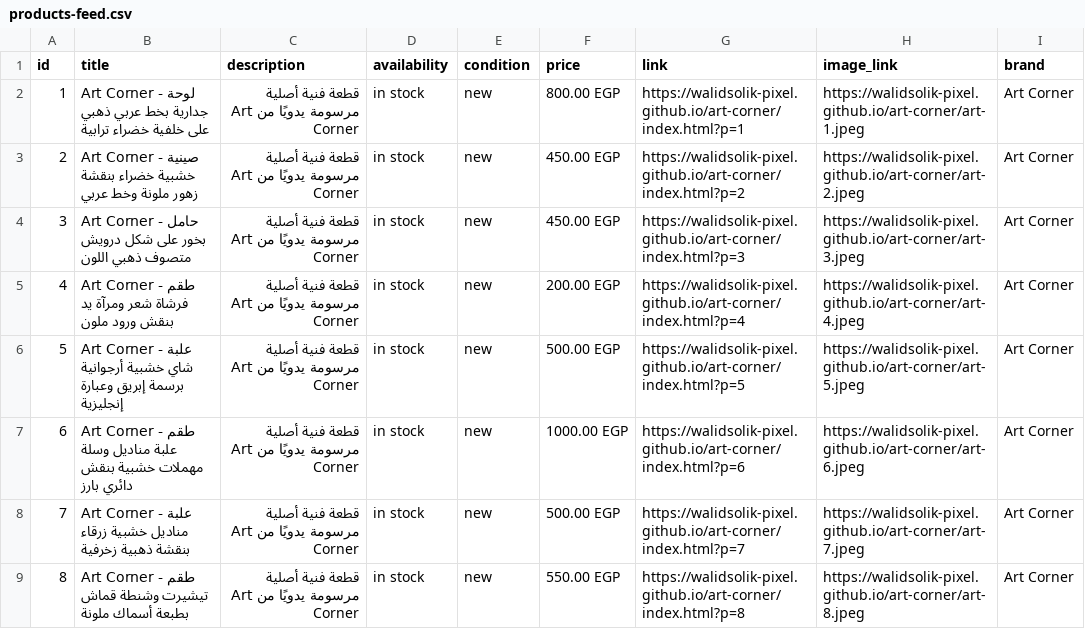
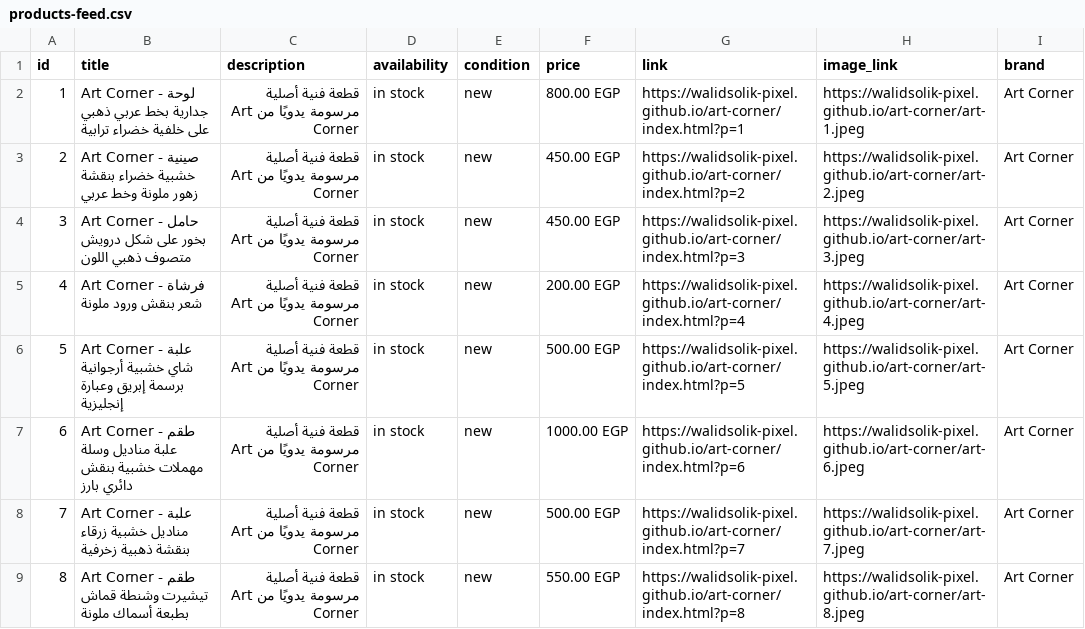
Before and after one commit to walidsolik-pixel/art-corner, a CSV file: products-feed.csv, drawn as a sheet; only a part is shown; the diff covers the shown part only.

Commit message:
Simplify 6 product names per Walid's request
- #4:  طقم فرشاة شعر ومرآة يد بنقش ورود ملون -> فرشاة شعر بنقش ورود ملونة
- #9:  طقم 6 قطع خشبية معلقة مرسومة بعبارات ورسومات ملونة -> قطع خشبيه
- #10: علبة مجوهرات خشبية زرقاء منقوش عليها اسم أميرة -> علبة مجوهرات خشبية زرقاء مكتوب عليها اسم
- #19: طقم علبتين خشبيتين للمجوهرات بنقش فراشات ملون -> علبة مجوهرات
- #87: طقم علبة مجوهرات ومرآة يد بنقش زهور وردية -> علبة مجوهرات وفرشاة
- #89: طقم علبتين خشبيتين للمجوهرات بنقش ورود وفراشات -> علبة مجوهرات

products-feed.csv regenerated from products.json to stay in sync.

```diff
--- a/products-feed.csv
+++ b/products-feed.csv
@@ -4,3 +4,3 @@ id,title,description,availability,condition,price,link,image_link,brand
 3,Art Corner - حامل بخور على شكل درويش متصوف ذهبي اللون,قطعة فنية أصلية مرسومة يدويًا من Art Corner,in stock,new,450.00 EGP,https://walidsolik-pixel.github.io/art-corner/index.html?p=3,https://walidsolik-pixel.github.io/art-corner/art-3.jpeg,Art Corner
-4,Art Corner - طقم فرشاة شعر ومرآة يد بنقش ورود ملون,قطعة فنية أصلية مرسومة يدويًا من Art Corner,in stock,new,200.00 EGP,https://walidsolik-pixel.github.io/art-corner/index.html?p=4,https://walidsolik-pixel.github.io/art-corner/art-4.jpeg,Art Corner
+4,Art Corner - فرشاة شعر بنقش ورود ملونة,قطعة فنية أصلية مرسومة يدويًا من Art Corner,in stock,new,200.00 EGP,https://walidsolik-pixel.github.io/art-corner/index.html?p=4,https://walidsolik-pixel.github.io/art-corner/art-4.jpeg,Art Corner
 5,Art Corner - علبة شاي خشبية أرجوانية برسمة إبريق وعبارة إنجليزية,قطعة فنية أصلية مرسومة يدويًا من Art Corner,in stock,new,500.00 EGP,https://walidsolik-pixel.github.io/art-corner/index.html?p=5,https://walidsolik-pixel.github.io/art-corner/art-5.jpeg,Art Corner
```
Also changed, not shown: 5 edited cells elsewhere in this file, 1 other file.
